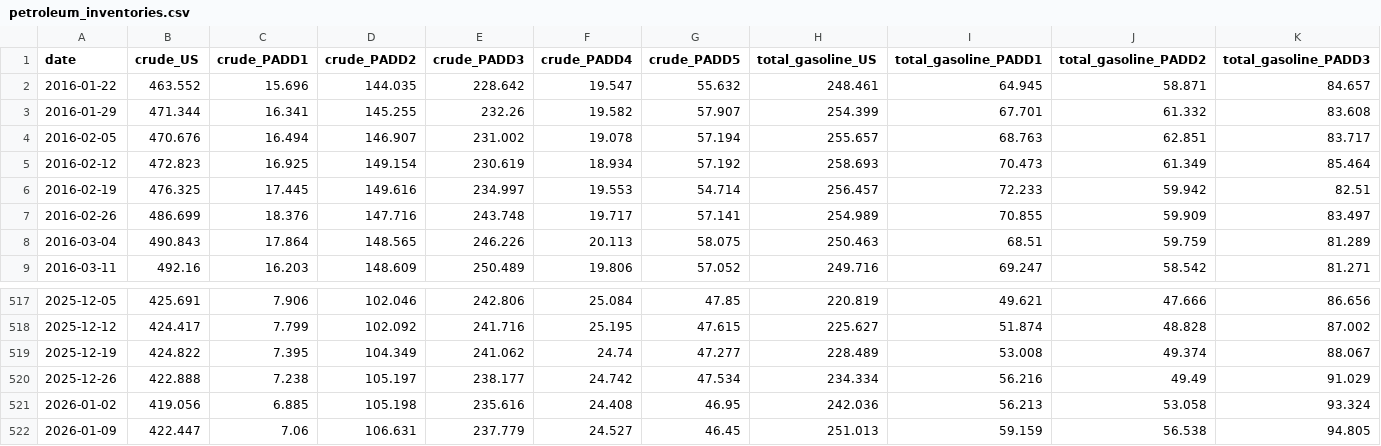
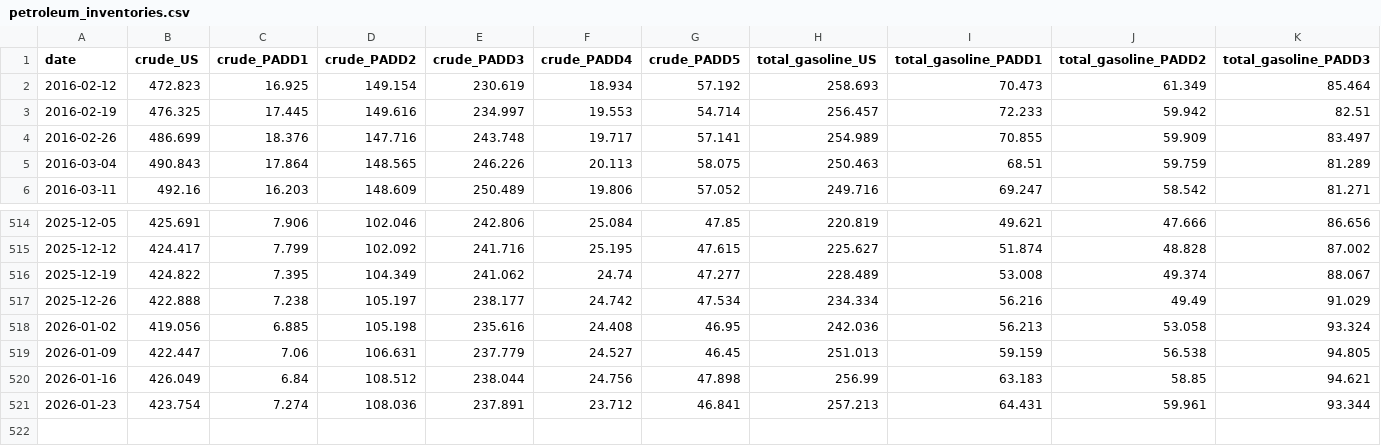
Before and after one commit to ela113arm-arch/macro-data-tracker, a CSV file: data/petroleum_inventories.csv, drawn as a sheet; only a part is shown, gaps mark what is left out; removed rows and columns are numbered as before the commit, all else as after; rows hold the shown columns only; the diff names each change by its address in the sheet, - before the commit and + after, or states it on an @@ line.

```diff
--- a/data/petroleum_inventories.csv
+++ b/data/petroleum_inventories.csv
-row 2: 2016-01-22 | 463.552 | 15.696 | 144.035 | 228.642 | 19.547 | 55.632 | 248.461 | 64.945 | 58.871 | 84.657
-row 3: 2016-01-29 | 471.344 | 16.341 | 145.255 | 232.26 | 19.582 | 57.907 | 254.399 | 67.701 | 61.332 | 83.608
-row 4: 2016-02-05 | 470.676 | 16.494 | 146.907 | 231.002 | 19.078 | 57.194 | 255.657 | 68.763 | 62.851 | 83.717
+row 520: 2026-01-16 | 426.049 | 6.84 | 108.512 | 238.044 | 24.756 | 47.898 | 256.99 | 63.183 | 58.85 | 94.621
+row 521: 2026-01-23 | 423.754 | 7.274 | 108.036 | 237.891 | 23.712 | 46.841 | 257.213 | 64.431 | 59.961 | 93.344
```
Also changed, not shown: data/commodities.csv, data/housing.csv, 30 other files.
